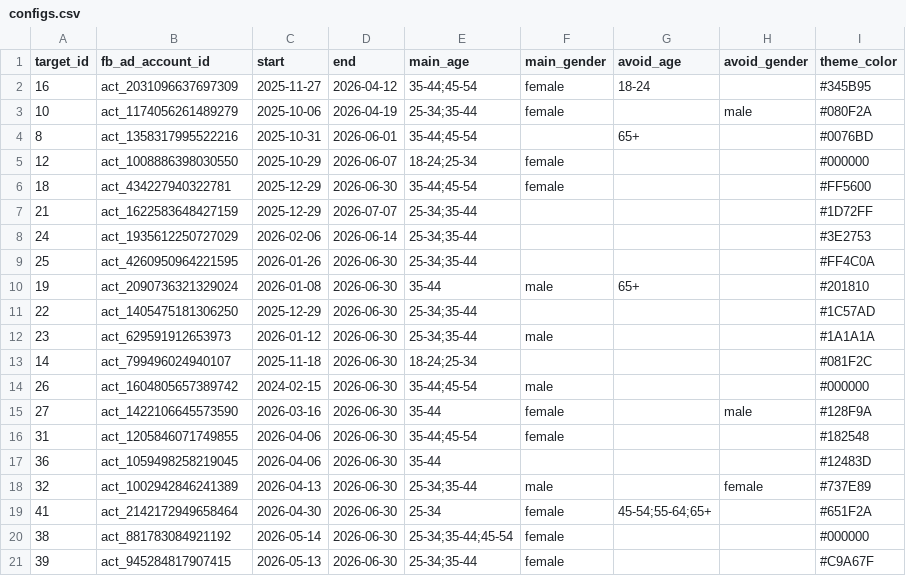
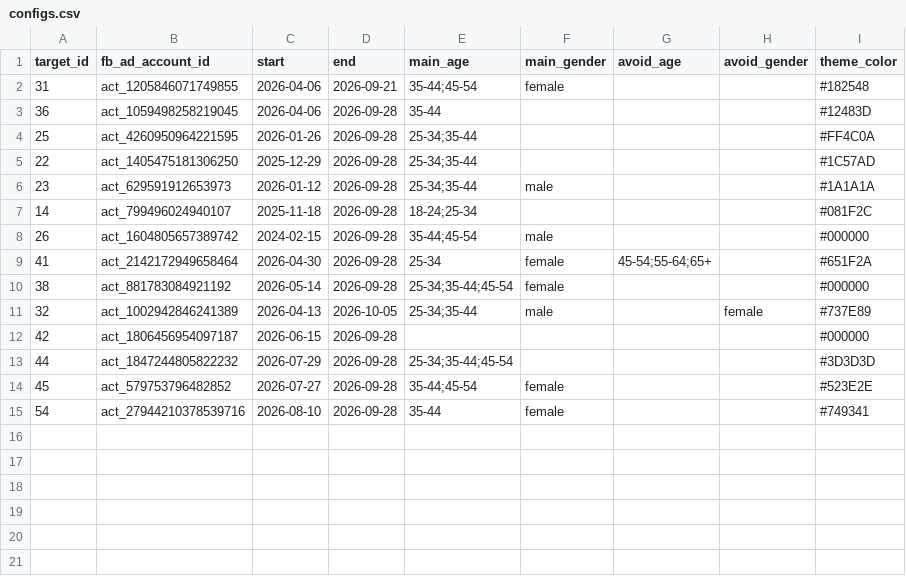
Before and after one commit to depart-data/depart_analysisreport-automation_update, a CSV file: configs.csv, drawn as a sheet.

```diff
--- a/configs.csv
+++ b/configs.csv
@@ -1,21 +1,15 @@
 target_id,fb_ad_account_id,start,end,main_age,main_gender,avoid_age,avoid_gender,theme_color
-16,act_2031096637697309,2025-11-27,2026-04-12,35-44;45-54,female,18-24,,#345B95
-10,act_1174056261489279,2025-10-06,2026-04-19,25-34;35-44,female,,male,#080F2A
-8,act_1358317995522216,2025-10-31,2026-06-01,35-44;45-54,,65+,,#0076BD
-12,act_1008886398030550,2025-10-29,2026-06-07,18-24;25-34,female,,,#000000
-18,act_434227940322781,2025-12-29,2026-06-30,35-44;45-54,female,,,#FF5600
-21,act_1622583648427159,2025-12-29,2026-07-07,25-34;35-44,,,,#1D72FF
-24,act_1935612250727029,2026-02-06,2026-06-14,25-34;35-44,,,,#3E2753
-25,act_4260950964221595,2026-01-26,2026-06-30,25-34;35-44,,,,#FF4C0A
-19,act_2090736321329024,2026-01-08,2026-06-30,35-44,male,65+,,#201810
-22,act_1405475181306250,2025-12-29,2026-06-30,25-34;35-44,,,,#1C57AD
-23,act_629591912653973,2026-01-12,2026-06-30,25-34;35-44,male,,,#1A1A1A
-14,act_799496024940107,2025-11-18,2026-06-30,18-24;25-34,,,,#081F2C
-26,act_1604805657389742,2024-02-15,2026-06-30,35-44;45-54,male,,,#000000
-27,act_1422106645573590,2026-03-16,2026-06-30,35-44,female,,male,#128F9A
-31,act_1205846071749855,2026-04-06,2026-06-30,35-44;45-54,female,,,#182548
-36,act_1059498258219045,2026-04-06,2026-06-30,35-44,,,,#12483D
-32,act_1002942846241389,2026-04-13,2026-06-30,25-34;35-44,male,,female,#737E89
-41,act_2142172949658464,2026-04-30,2026-06-30,25-34,female,45-54;55-64;65+,,#651F2A
-38,act_881783084921192,2026-05-14,2026-06-30,25-34;35-44;45-54,female,,,#000000
-39,act_945284817907415,2026-05-13,2026-06-30,25-34;35-44,female,,,#C9A67F
+31,act_1205846071749855,2026-04-06,2026-09-21,35-44;45-54,female,,,#182548
+36,act_1059498258219045,2026-04-06,2026-09-28,35-44,,,,#12483D
+25,act_4260950964221595,2026-01-26,2026-09-28,25-34;35-44,,,,#FF4C0A
+22,act_1405475181306250,2025-12-29,2026-09-28,25-34;35-44,,,,#1C57AD
+23,act_629591912653973,2026-01-12,2026-09-28,25-34;35-44,male,,,#1A1A1A
+14,act_799496024940107,2025-11-18,2026-09-28,18-24;25-34,,,,#081F2C
+26,act_1604805657389742,2024-02-15,2026-09-28,35-44;45-54,male,,,#000000
+41,act_2142172949658464,2026-04-30,2026-09-28,25-34,female,45-54;55-64;65+,,#651F2A
+38,act_881783084921192,2026-05-14,2026-09-28,25-34;35-44;45-54,female,,,#000000
+32,act_1002942846241389,2026-04-13,2026-10-05,25-34;35-44,male,,female,#737E89
+42,act_1806456954097187,2026-06-15,2026-09-28,,,,,#000000
+44,act_1847244805822232,2026-07-29,2026-09-28,25-34;35-44;45-54,,,,#3D3D3D
+45,act_579753796482852,2026-07-27,2026-09-28,35-44;45-54,female,,,#523E2E
+54,act_27944210378539716,2026-08-10,2026-09-28,35-44,female,,,#749341
```
Also changed, not shown: 7 other files.
